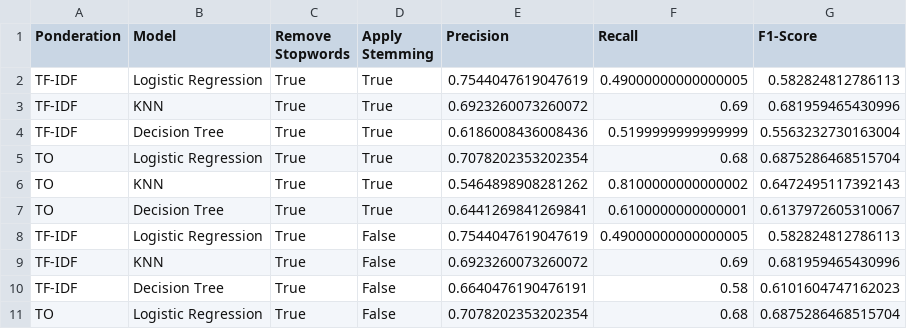
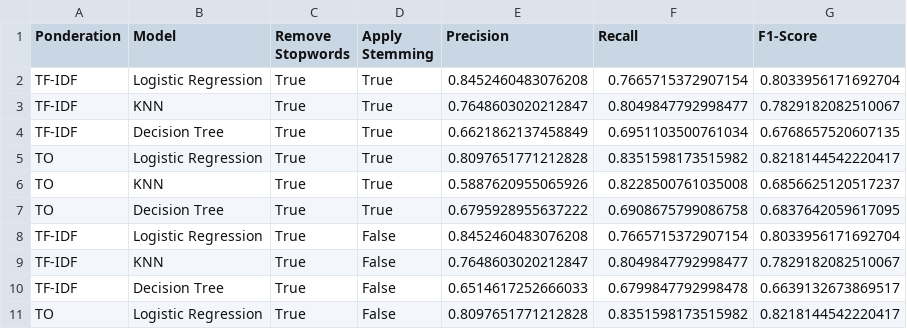
Before and after one commit to jzapataca/PLN-Practica-1, a CSV file: models/evaluation_results.csv, drawn as a sheet; only a part is shown; the diff covers the shown part only.

```diff
--- a/models/evaluation_results.csv
+++ b/models/evaluation_results.csv
@@ -1,11 +1,11 @@
 Ponderation,Model,Remove Stopwords,Apply Stemming,Precision,Recall,F1-Score
-TF-IDF,Logistic Regression,True,True,0.7544047619047619,0.49000000000000005,0.582824812786113
-TF-IDF,KNN,True,True,0.6923260073260072,0.69,0.681959465430996
-TF-IDF,Decision Tree,True,True,0.6186008436008436,0.5199999999999999,0.5563232730163004
-TO,Logistic Regression,True,True,0.7078202353202354,0.68,0.6875286468515704
-TO,KNN,True,True,0.5464898908281262,0.8100000000000002,0.6472495117392143
-TO,Decision Tree,True,True,0.6441269841269841,0.6100000000000001,0.6137972605310067
-TF-IDF,Logistic Regression,True,False,0.7544047619047619,0.49000000000000005,0.582824812786113
-TF-IDF,KNN,True,False,0.6923260073260072,0.69,0.681959465430996
-TF-IDF,Decision Tree,True,False,0.6640476190476191,0.58,0.6101604747162023
-TO,Logistic Regression,True,False,0.7078202353202354,0.68,0.6875286468515704
+TF-IDF,Logistic Regression,True,True,0.8452460483076208,0.7665715372907154,0.8033956171692704
+TF-IDF,KNN,True,True,0.7648603020212847,0.8049847792998477,0.7829182082510067
+TF-IDF,Decision Tree,True,True,0.6621862137458849,0.6951103500761034,0.6768657520607135
+TO,Logistic Regression,True,True,0.8097651771212828,0.8351598173515982,0.8218144542220417
+TO,KNN,True,True,0.5887620955065926,0.8228500761035008,0.6856625120517237
+TO,Decision Tree,True,True,0.6795928955637222,0.6908675799086758,0.6837642059617095
+TF-IDF,Logistic Regression,True,False,0.8452460483076208,0.7665715372907154,0.8033956171692704
+TF-IDF,KNN,True,False,0.7648603020212847,0.8049847792998477,0.7829182082510067
+TF-IDF,Decision Tree,True,False,0.6514617252666033,0.6799847792998478,0.6639132673869517
+TO,Logistic Regression,True,False,0.8097651771212828,0.8351598173515982,0.8218144542220417
```
Also changed, not shown: 42 edited cells elsewhere in this file, 15 other files.
